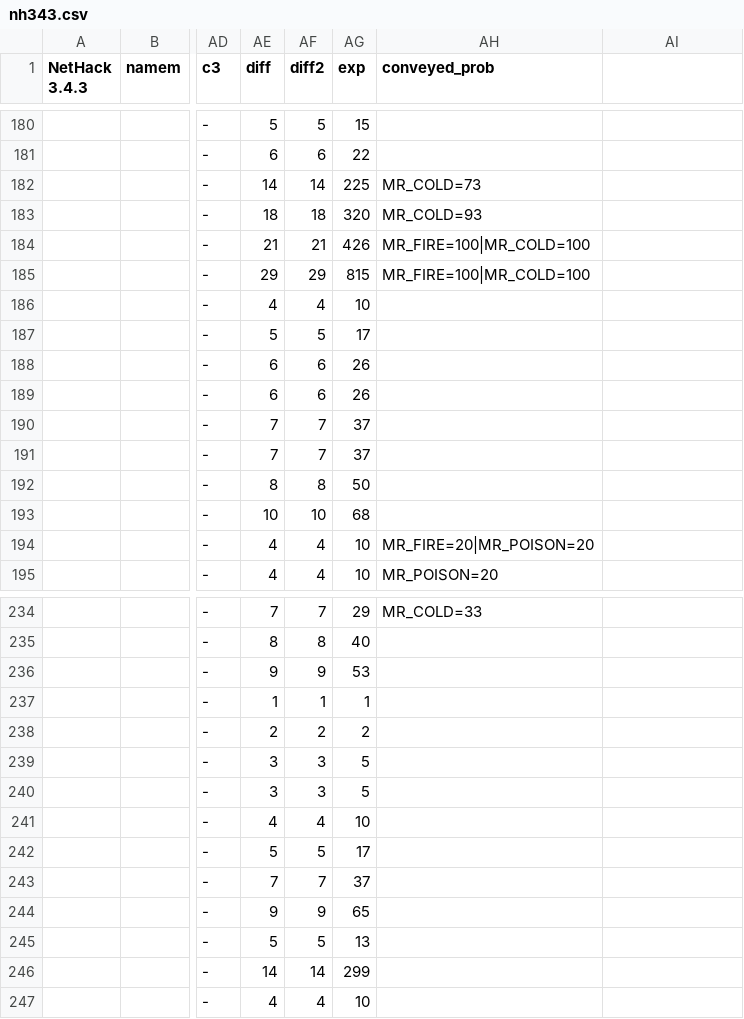
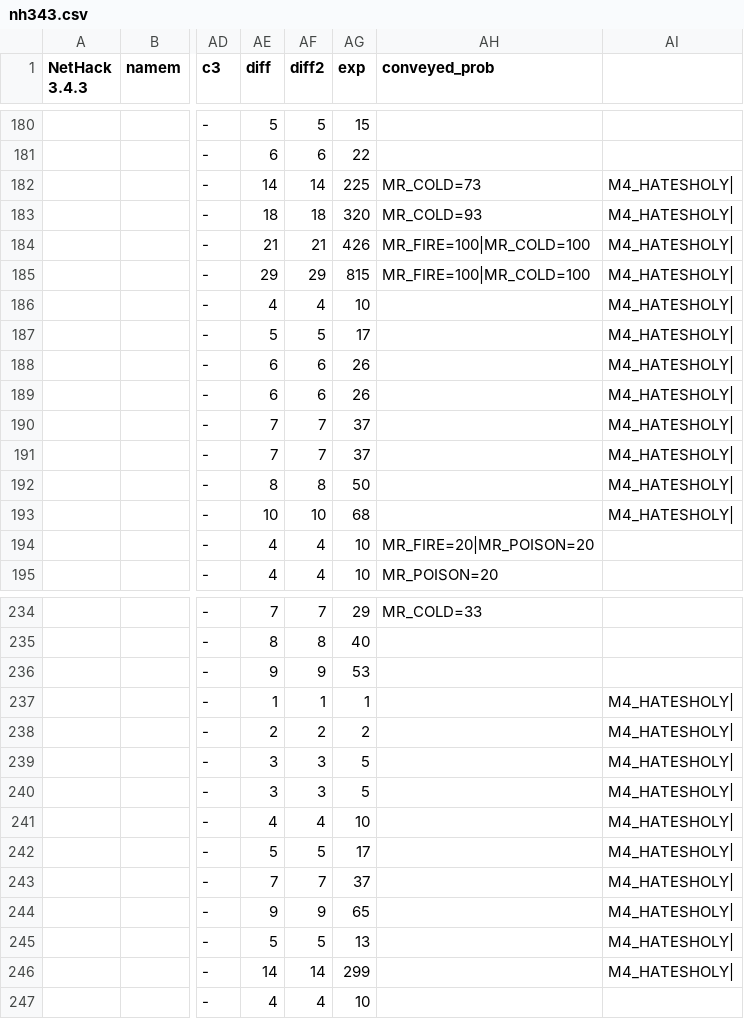
Before and after one commit to zHz00/nethack_external_pokedex, a CSV file: data/nh343.csv, drawn as a sheet; only a part is shown, gaps mark what is left out; the diff covers the shown part only; the diff names each change by its address in the sheet, - before the commit and + after, or states it on an @@ line.

```diff
--- a/data/nh343.csv
+++ b/data/nh343.csv
-AI182:AI193: (empty)
+AI182:AI193: M4_HATESHOLY|
-AI237:AI246: (empty)
+AI237:AI246: M4_HATESHOLY|
```
Also changed, not shown: 45 edited cells elsewhere in this file, data/dnh.csv, data/eh09.csv, 11 other files.
